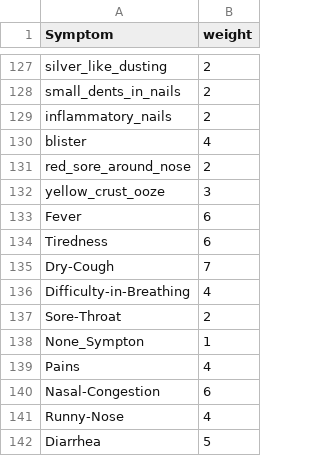
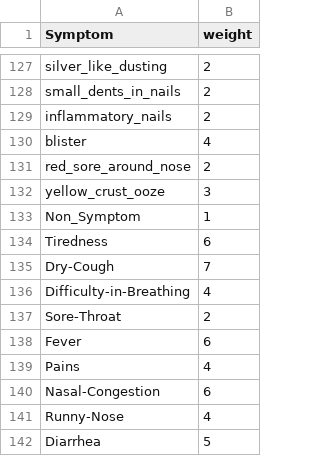
Before and after one commit to maihadat/Disease-Prediction, a CSV file: Symptom-severity.csv, drawn as a sheet; only a part is shown, gaps mark what is left out.

Commit message:
quick fix

```diff
--- a/Symptom-severity.csv
+++ b/Symptom-severity.csv
@@ -132,3 +132,3 @@ red_sore_around_nose,2
 yellow_crust_ooze,3
-Fever,6
+Non_Symptom,1
 Tiredness,6
@@ -137,3 +137,3 @@ Difficulty-in-Breathing,4
 Sore-Throat,2
-None_Sympton,1
+Fever,6
 Pains,4
```
